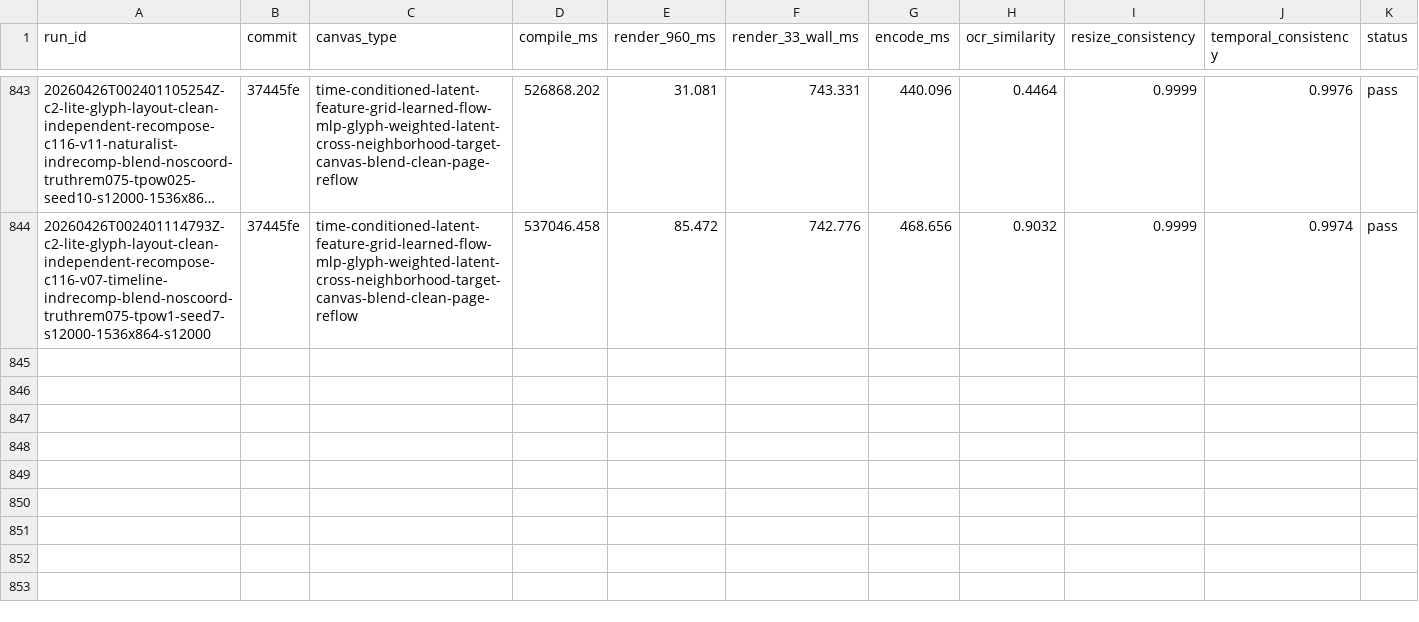
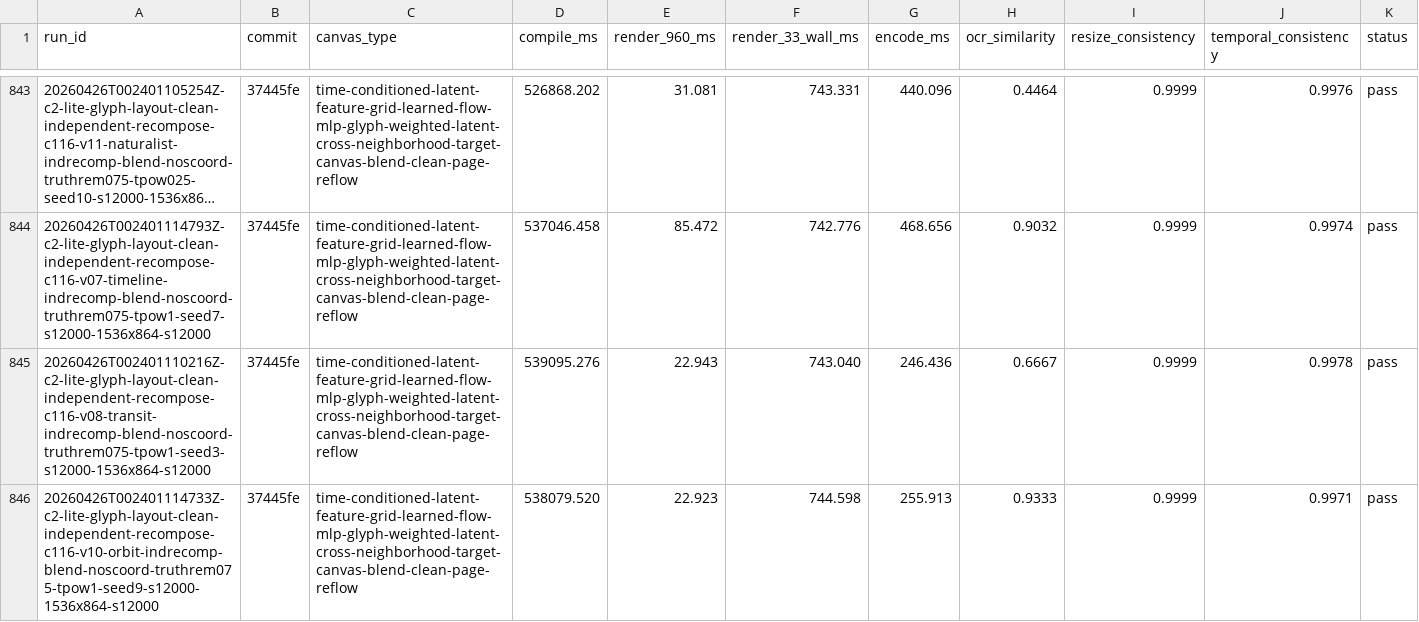
Before and after one commit to dennisonbertram/flipbook-research, a TSV file: docs/experiments/track-c/results.tsv, drawn as a sheet; only a part is shown, gaps mark what is left out; long unchanged cells end in …; rows hold the shown columns only; the diff covers the shown part only; the diff names each change by its address in the sheet, - before the commit and + after, or states it on an @@ line.

Commit message:
Update Track C results 2026-04-26 00:45 UTC

```diff
--- a/docs/experiments/track-c/results.tsv
+++ b/docs/experiments/track-c/results.tsv
+row 845: 20260426T002401110216Z-c2-lite-glyph-layout-clean-independent-recompose-c116-v08-transit-indrecomp-blend-noscoord-truthrem075-tpow1-seed3-s12000-1536x864-s12000 | 37445fe | time-conditioned-latent-feature-grid-learned-flow-mlp-glyph-weighted-latent-cross-neighborhood-target-canvas-blend-clean-page-reflow | 539095.276 | 22.943 | 743.040 | 246.436 | 0.6667 | 0.9999 | 0.9978 | pass
+row 846: 20260426T002401114733Z-c2-lite-glyph-layout-clean-independent-recompose-c116-v10-orbit-indrecomp-blend-noscoord-truthrem075-tpow1-seed9-s12000-1536x864-s12000 | 37445fe | time-conditioned-latent-feature-grid-learned-flow-mlp-glyph-weighted-latent-cross-neighborhood-target-canvas-blend-clean-page-reflow | 538079.520 | 22.923 | 744.598 | 255.913 | 0.9333 | 0.9999 | 0.9971 | pass
```
Also changed, not shown: 3 added rows elsewhere in this file, docs/experiments/track-c/eval-results.tsv, 14 other files.
